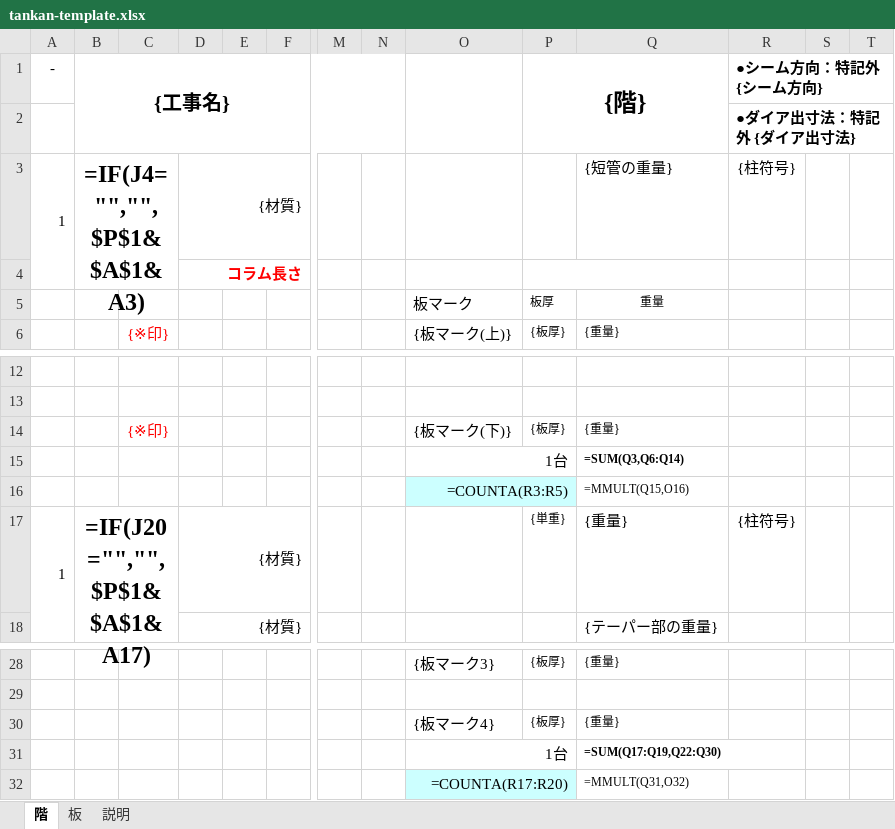
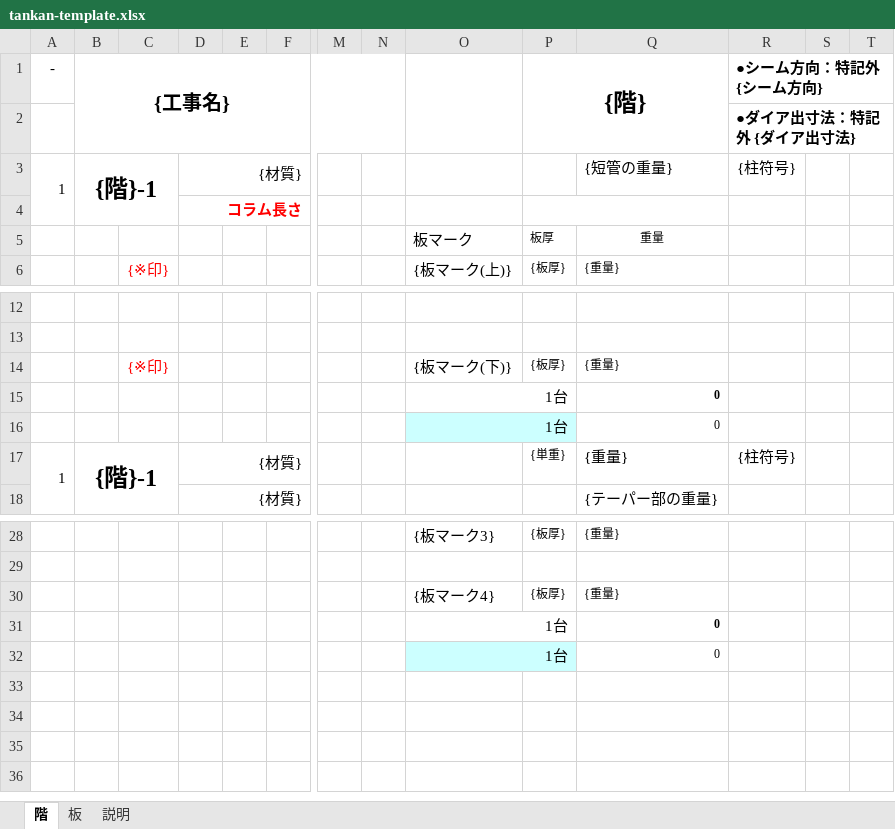
Before and after one commit to aism24/-, an Excel workbook: jissun-tankan-list/template/tankan-template.xlsx, sheet 階, drawn as a sheet; only a part is shown, gaps mark what is left out; values as stored, in another font and other column widths than the file's, no borders; formulas without a stored value are shown as written; removed rows and columns are numbered as before the commit, all else as after; rows hold the shown columns only; the diff names each change by its address in the sheet, - before the commit and + after, or states it on an @@ line.

```diff
--- a/jissun-tankan-list/template/tankan-template.xlsx (sheet 階)
+++ b/jissun-tankan-list/template/tankan-template.xlsx (sheet 階)
-B3 ({工事名}): =IF(J4="","",$P$1&$A$1&A3)
+B3 ({工事名}): {階}-1
-Q15: =SUM(Q3,Q6:Q14)
+Q15: 0
-row 16:  |  |  |  |  |  |  |  | =COUNTA(R3:R5) |  | =MMULT(Q15,O16)
+row 16:  |  |  |  |  |  |  |  | 1台 |  | 0
-B17 ({工事名}): =IF(J20="","",$P$1&$A$1&A17)
+B17 ({工事名}): {階}-1
-Q31: =SUM(Q17:Q19,Q22:Q30)
+Q31: 0
-row 32:  |  |  |  |  |  |  |  | =COUNTA(R17:R20) |  | =MMULT(Q31,O32)
+row 32:  |  |  |  |  |  |  |  | 1台 |  | 0
```
Also changed, not shown: sheet 板, 5 other files.
